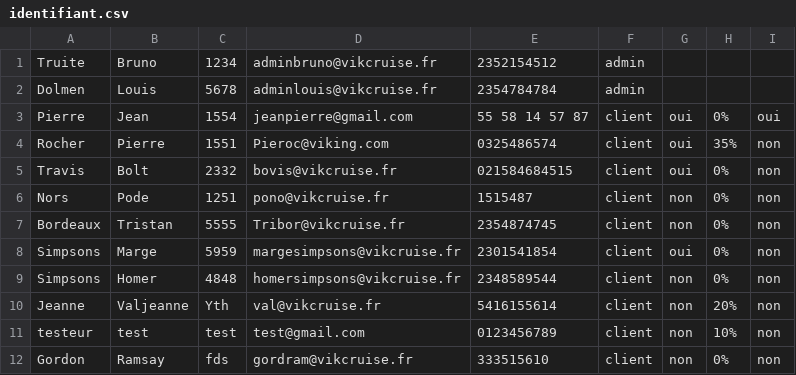
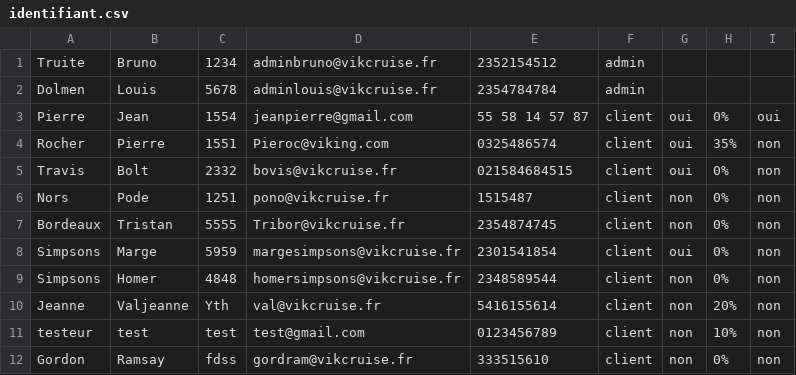
Before and after one commit to Amine954/Projet-HTML, a CSV file: donnees/identifiant.csv, drawn as a sheet.

```diff
--- a/donnees/identifiant.csv
+++ b/donnees/identifiant.csv
@@ -11,2 +11,2 @@ Jeanne;Valjeanne;Yth;val@vikcruise.fr;5416155614;client;non;20%;non;
 testeur;test;test;test@gmail.com;0123456789;client;non;10%;non;
-Gordon;Ramsay;fds;gordram@vikcruise.fr;333515610;client;non;0%;non;
+Gordon;Ramsay;fdss;gordram@vikcruise.fr;333515610;client;non;0%;non;
```
Also changed, not shown: 3 other files.
